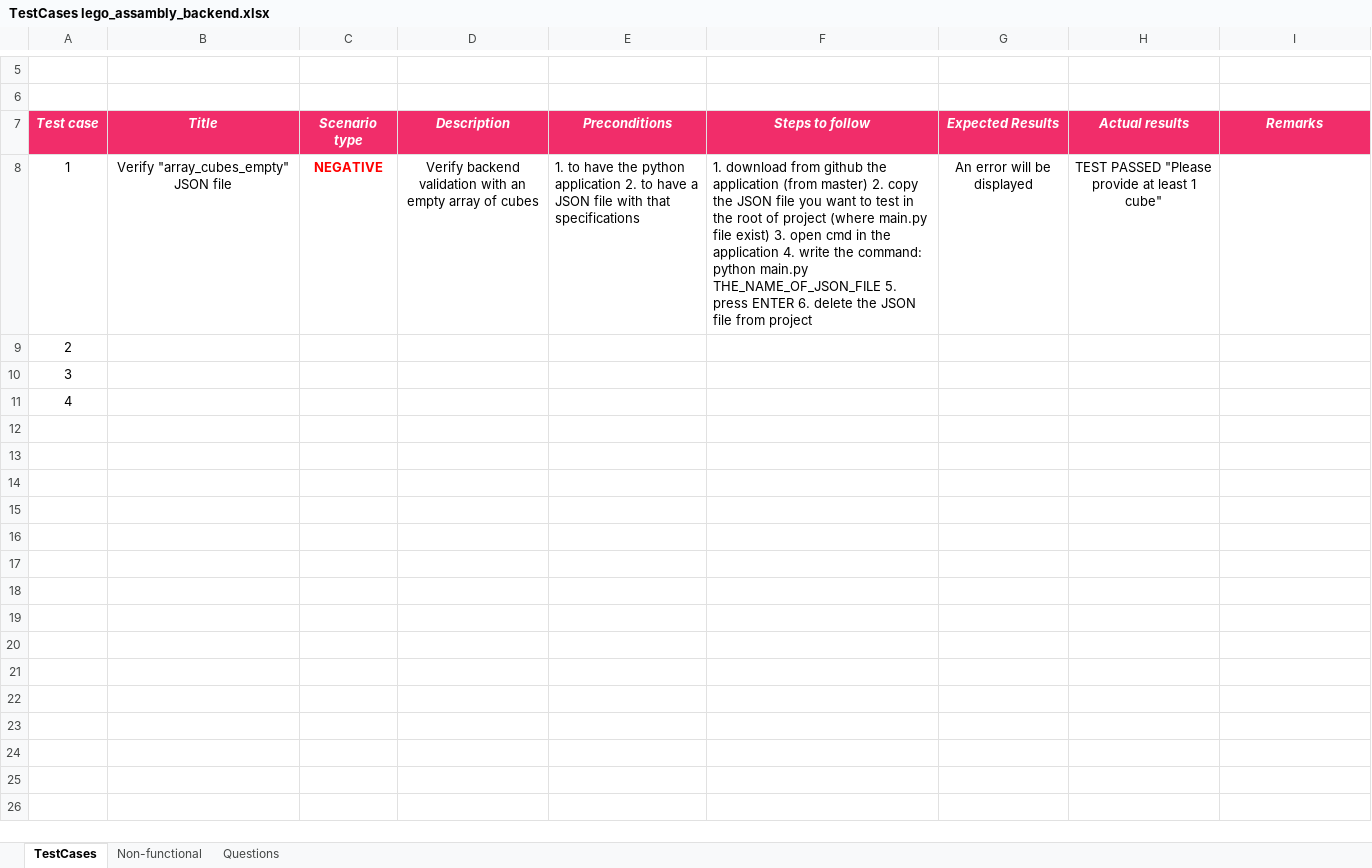
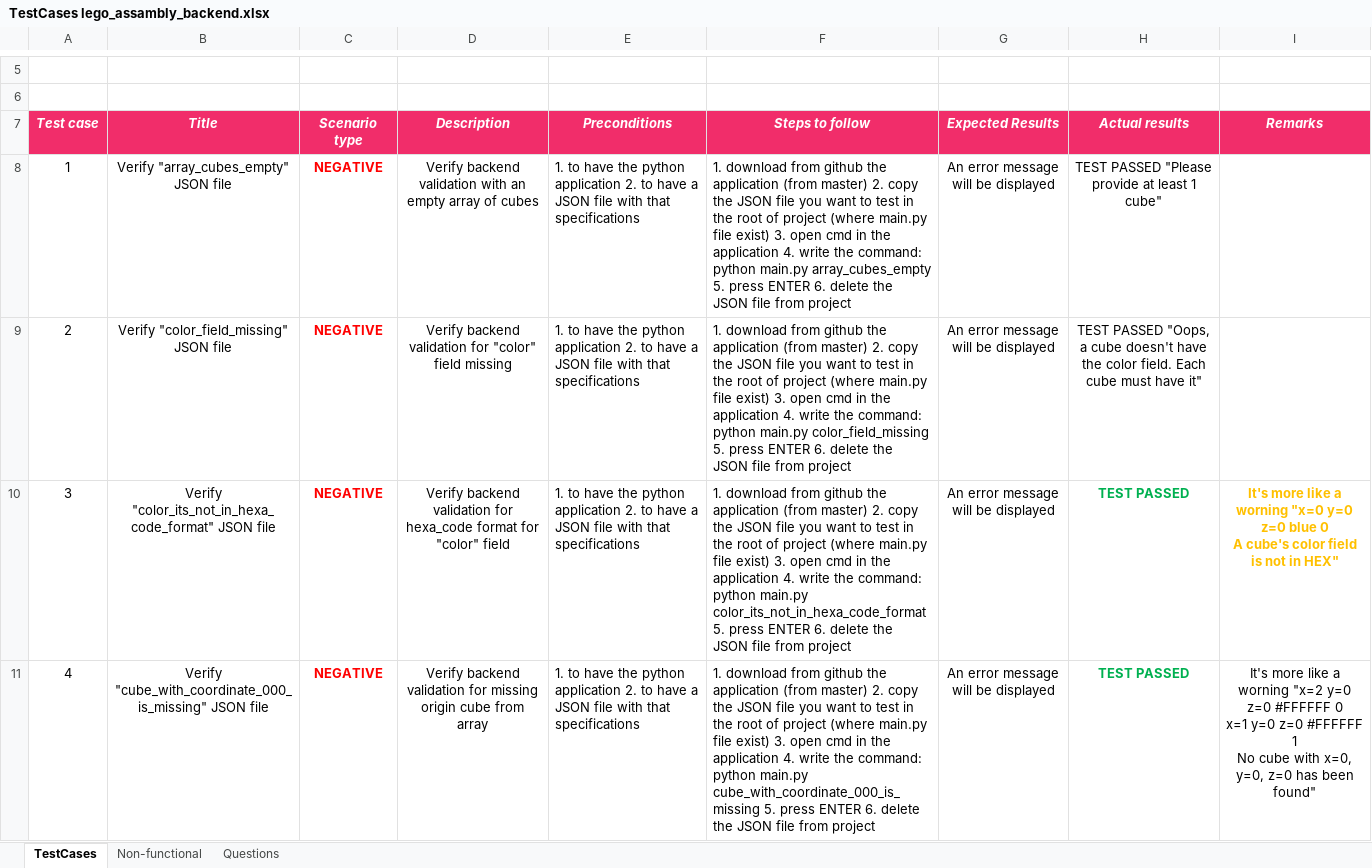
Before and after one commit to Lucian-Bosinceanu/lego-assembly-back, an Excel workbook: test_back/test_forms/negative_validations_scenarious_shapes/TestCases lego_assambly_backend.xlsx, sheet TestCases, drawn as a sheet; only a part is shown, gaps mark what is left out; values as stored, in another font and other column widths than the file's, no borders; removed rows and columns are numbered as before the commit, all else as after; ↵ is a line break in a cell; the diff names each change by its address in the sheet, - before the commit and + after, or states it on an @@ line.

Commit message:
Added the first 4 test cases for negative scenarious

```diff
--- a/test_back/test_forms/negative_validations_scenarious_shapes/TestCases lego_assambly_backend.xlsx (sheet TestCases)
+++ b/test_back/test_forms/negative_validations_scenarious_shapes/TestCases lego_assambly_backend.xlsx (sheet TestCases)
-F8 (Steps to follow): …python main.py THE_NAME_OF_JSON_FILE 5. press…
+F8 (Steps to follow): …python main.py array_cubes_empty 5. press…
-G8 (Expected Results): An error will be displayed
+G8 (Expected Results): An error message will be displayed
-row 9: 2
-row 10: 3
-row 11: 4
+row 9: 2 | Verify "color_field_missing" JSON file | NEGATIVE | Verify backend validation for "color" field missing | 1. to have the python application 2. to have a JSON file with that specifications | 1. download from github the application (from master) 2. copy the JSON file you want to test in the root of project (where main.py file exist) 3. open cmd in the application 4. write the command: python main.py color_field_missing 5. press ENTER 6. delete the JSON file from project | An error message will be displayed | TEST PASSED "Oops, a cube doesn't have the color field. Each cube must have it"
+row 10: 3 | Verify "color_its_not_in_hexa_code_format" JSON file | NEGATIVE | Verify backend validation for hexa_code format for "color" field | 1. to have the python application 2. to have a JSON file with that specifications | 1. download from github the application (from master) 2. copy the JSON file you want to test in the root of project (where main.py file exist) 3. open cmd in the application 4. write the command: python main.py color_its_not_in_hexa_code_format 5. press ENTER 6. delete the JSON file from project | An error message will be displayed | TEST PASSED | It's more like a worning "x=0 y=0 z=0 blue 0 ↵ A cube's color field is not in HEX"
+row 11: 4 | Verify "cube_with_coordinate_000_is_missing" JSON file | NEGATIVE | Verify backend validation for missing origin cube from array | 1. to have the python application 2. to have a JSON file with that specifications | 1. download from github the application (from master) 2. copy the JSON file you want to test in the root of project (where main.py file exist) 3. open cmd in the application 4. write the command: python main.py cube_with_coordinate_000_is_missing 5. press ENTER 6. delete the JSON file from project | An error message will be displayed | TEST PASSED | It's more like a worning "x=2 y=0 z=0 #FFFFFF 0 ↵ x=1 y=0 z=0 #FFFFFF 1 ↵ No cube with x=0, y=0, z=0 has been found"
```
